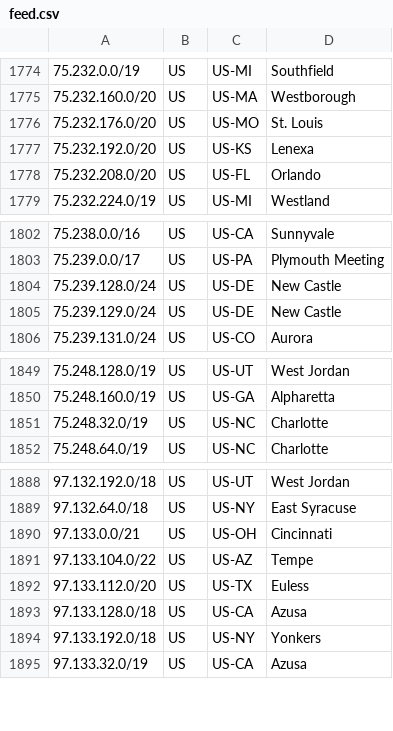
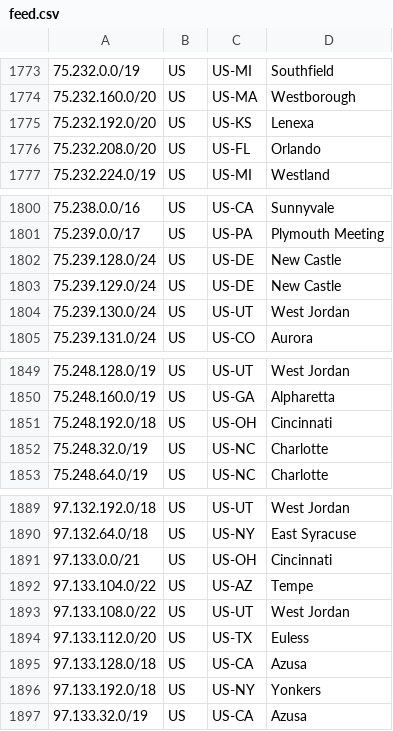
Before and after one commit to Verizon/verizon-geofeed, a CSV file: feed.csv, drawn as a sheet; only a part is shown, gaps mark what is left out; the diff covers the shown part only.

```diff
--- a/feed.csv
+++ b/feed.csv
@@ -1775,3 +1774,2 @@
 75.232.160.0/20,US,US-MA,Westborough,
-75.232.176.0/20,US,US-MO,St. Louis,
 75.232.192.0/20,US,US-KS,Lenexa,
@@ -1805,2 +1803,3 @@
 75.239.129.0/24,US,US-DE,New Castle,
+75.239.130.0/24,US,US-UT,West Jordan,
 75.239.131.0/24,US,US-CO,Aurora,
@@ -1850,2 +1850,3 @@
 75.248.160.0/19,US,US-GA,Alpharetta,
+75.248.192.0/18,US,US-OH,Cincinnati,
 75.248.32.0/19,US,US-NC,Charlotte,
@@ -1891,2 +1892,3 @@
 97.133.104.0/22,US,US-AZ,Tempe,
+97.133.108.0/22,US,US-UT,West Jordan,
 97.133.112.0/20,US,US-TX,Euless,
```
Also changed, not shown: 7 added rows and 7 removed rows elsewhere in this file, 1 other file.
